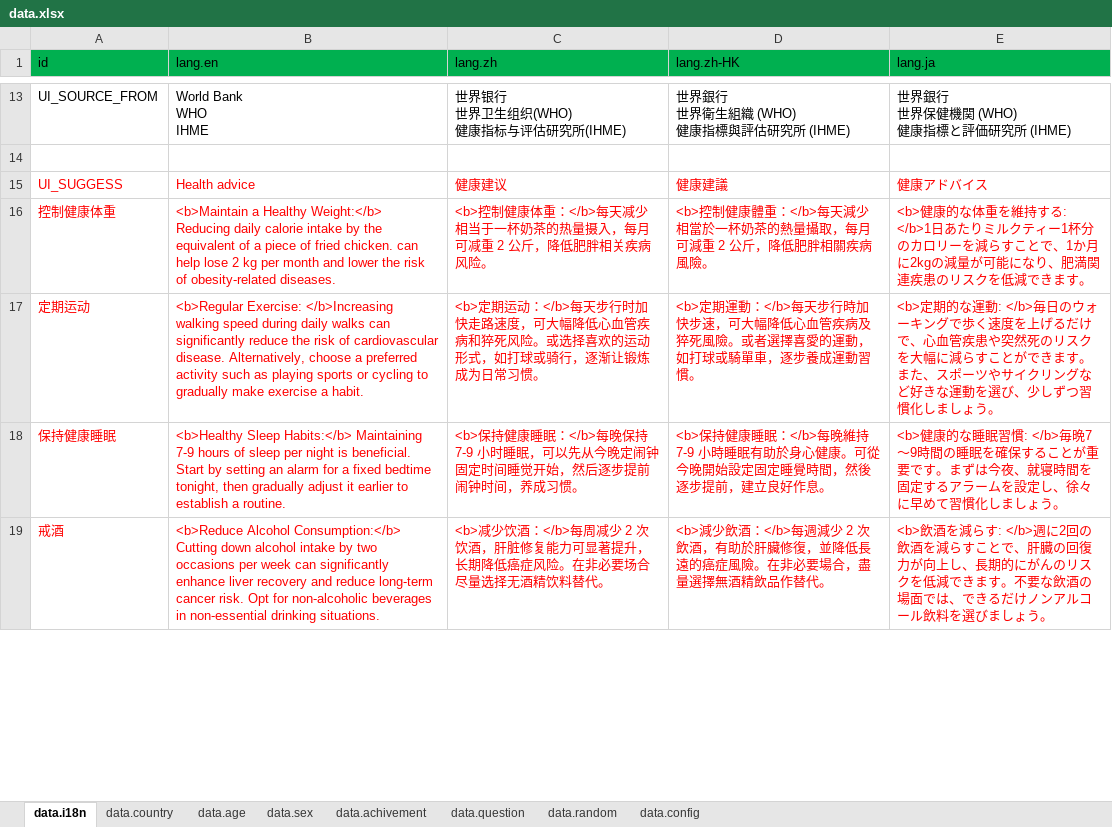
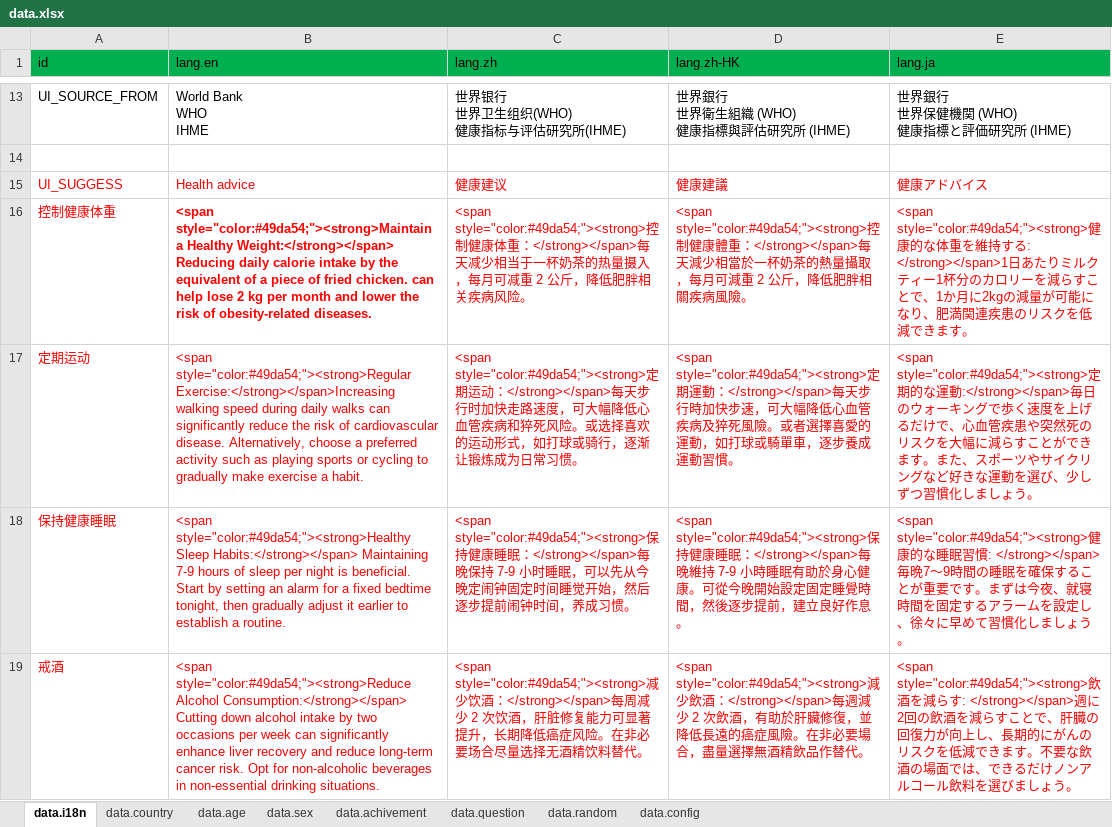
Before and after one commit to VickScarlet/deadline, an Excel workbook: src/data/data.xlsx, sheet data.i18n, drawn as a sheet; only a part is shown, gaps mark what is left out; values as stored, in another font and other column widths than the file's, no borders; the diff covers the shown part only; the diff names each change by its address in the sheet, - before the commit and + after, or states it on an @@ line.

```diff
--- a/src/data/data.xlsx (sheet data.i18n)
+++ b/src/data/data.xlsx (sheet data.i18n)
-B16 (lang.en): <b>Maintain a Healthy Weight:</b> Reducing daily…
+B16 (lang.en): <span style="color:#49da54;"><strong>Maintain a Healthy Weight:</strong></span> Reducing daily…
-B16 bold: off
+B16 bold: on
-C16 (lang.zh): <b>控制健康体重：</b>每天减少…
+C16 (lang.zh): <span style="color:#49da54;"><strong>控制健康体重：</strong></span>每天减少…
-D16 (lang.zh-HK): <b>控制健康體重：</b>每天減少…
+D16 (lang.zh-HK): <span style="color:#49da54;"><strong>控制健康體重：</strong></span>每天減少…
-E16 (lang.ja): <b>健康的な体重を維持する: </b>1日あたり…
+E16 (lang.ja): <span style="color:#49da54;"><strong>健康的な体重を維持する: </strong></span>1日あたり…
-B17 (lang.en): <b>Regular Exercise: </b>Increasing walking speed…
+B17 (lang.en): <span style="color:#49da54;"><strong>Regular Exercise:</strong></span>Increasing walking speed…
-C17 (lang.zh): <b>定期运动：</b>每天步行…
+C17 (lang.zh): <span style="color:#49da54;"><strong>定期运动：</strong></span>每天步行…
-D17 (lang.zh-HK): <b>定期運動：</b>每天步行…
+D17 (lang.zh-HK): <span style="color:#49da54;"><strong>定期運動：</strong></span>每天步行…
-E17 (lang.ja): <b>定期的な運動: </b>毎日のウ…
+E17 (lang.ja): <span style="color:#49da54;"><strong>定期的な運動:</strong></span>毎日のウ…
-B18 (lang.en): <b>Healthy Sleep Habits:</b> Maintaining 7-9…
+B18 (lang.en): <span style="color:#49da54;"><strong>Healthy Sleep Habits:</strong></span> Maintaining 7-9…
-C18 (lang.zh): <b>保持健康睡眠：</b>每晚保持…
+C18 (lang.zh): <span style="color:#49da54;"><strong>保持健康睡眠：</strong></span>每晚保持…
-D18 (lang.zh-HK): <b>保持健康睡眠：</b>每晚維持…
+D18 (lang.zh-HK): <span style="color:#49da54;"><strong>保持健康睡眠：</strong></span>每晚維持…
-E18 (lang.ja): <b>健康的な睡眠習慣: </b>毎晩7～…
+E18 (lang.ja): <span style="color:#49da54;"><strong>健康的な睡眠習慣: </strong></span>毎晩7～…
-B19 (lang.en): <b>Reduce Alcohol Consumption:</b> Cutting down…
+B19 (lang.en): <span style="color:#49da54;"><strong>Reduce Alcohol Consumption:</strong></span> Cutting down…
-C19 (lang.zh): <b>减少饮酒：</b>每周减少…
+C19 (lang.zh): <span style="color:#49da54;"><strong>减少饮酒：</strong></span>每周减少…
-D19 (lang.zh-HK): <b>減少飲酒：</b>每週減少…
+D19 (lang.zh-HK): <span style="color:#49da54;"><strong>減少飲酒：</strong></span>每週減少…
-E19 (lang.ja): <b>飲酒を減らす: </b>週に2回…
+E19 (lang.ja): <span style="color:#49da54;"><strong>飲酒を減らす: </strong></span>週に2回…
```
Also changed, not shown: 15 edited cells elsewhere in this sheet, 1 other file.
